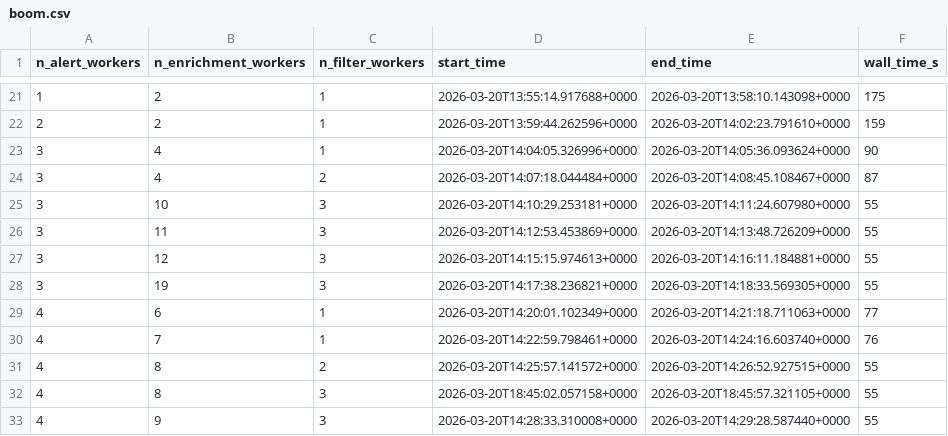
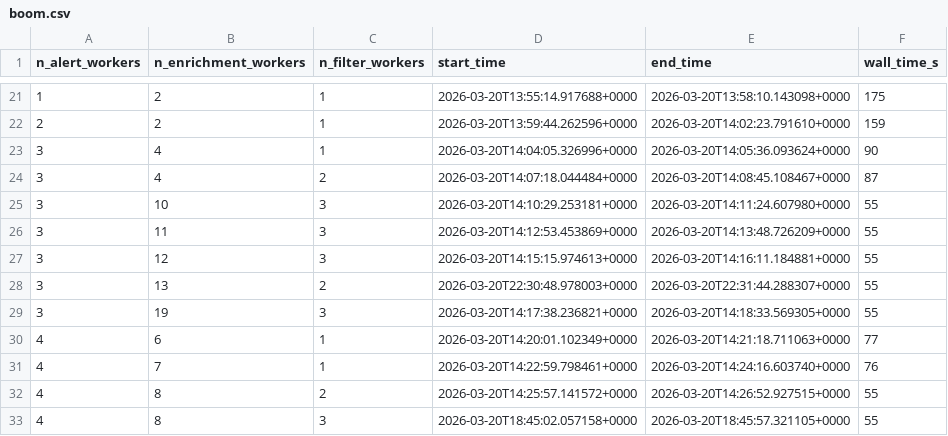
Before and after one commit to boom-astro/boom-paper, a CSV file: results/boom.csv, drawn as a sheet; only a part is shown, gaps mark what is left out; the shorter side is filled out with more unchanged rows; the diff names each change by its address in the sheet, - before the commit and + after, or states it on an @@ line.

```diff
--- a/results/boom.csv
+++ b/results/boom.csv
+row 28: 3 | 13 | 2 | 2026-03-20T22:30:48.978003+0000 | 2026-03-20T22:31:44.288307+0000 | 55
```
Also changed, not shown: 8 other files.
